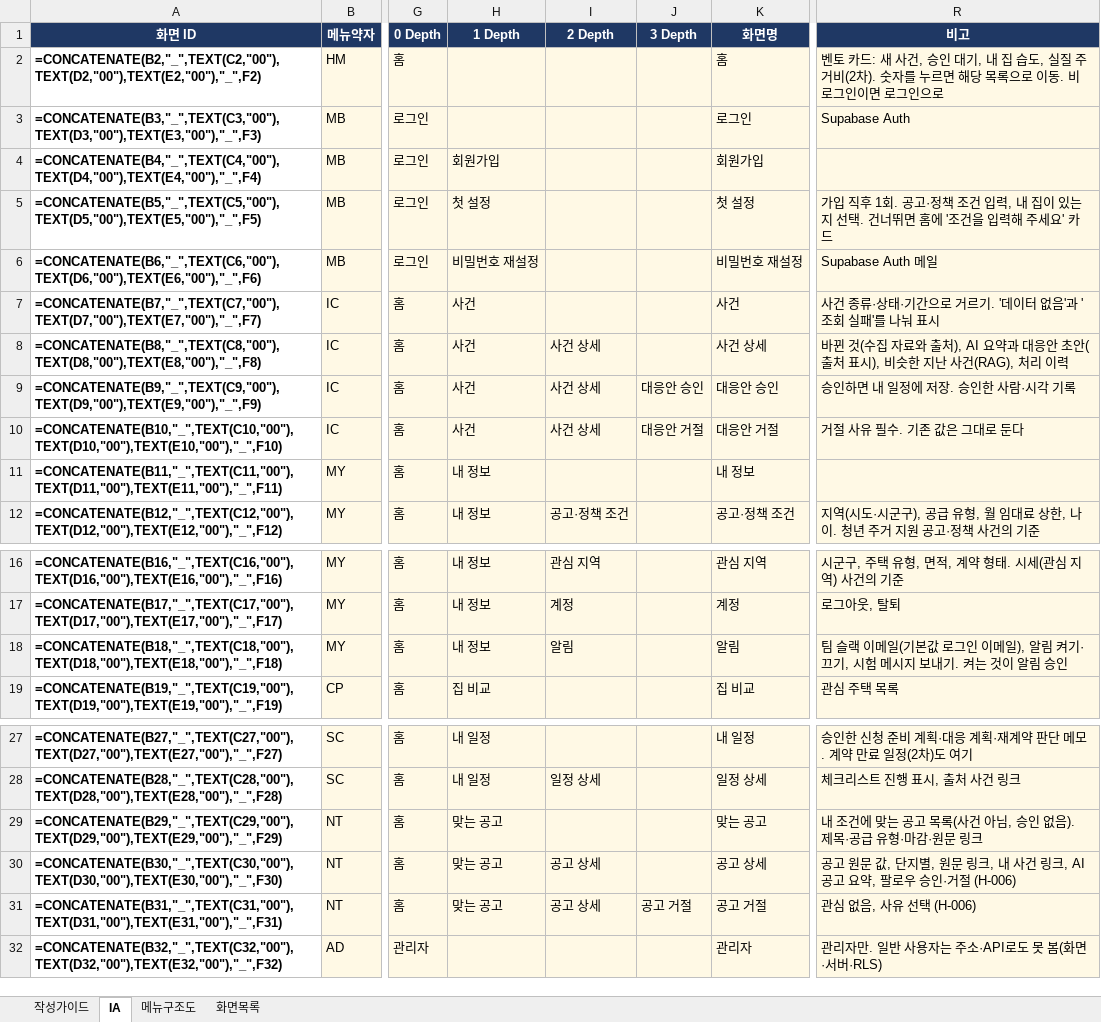
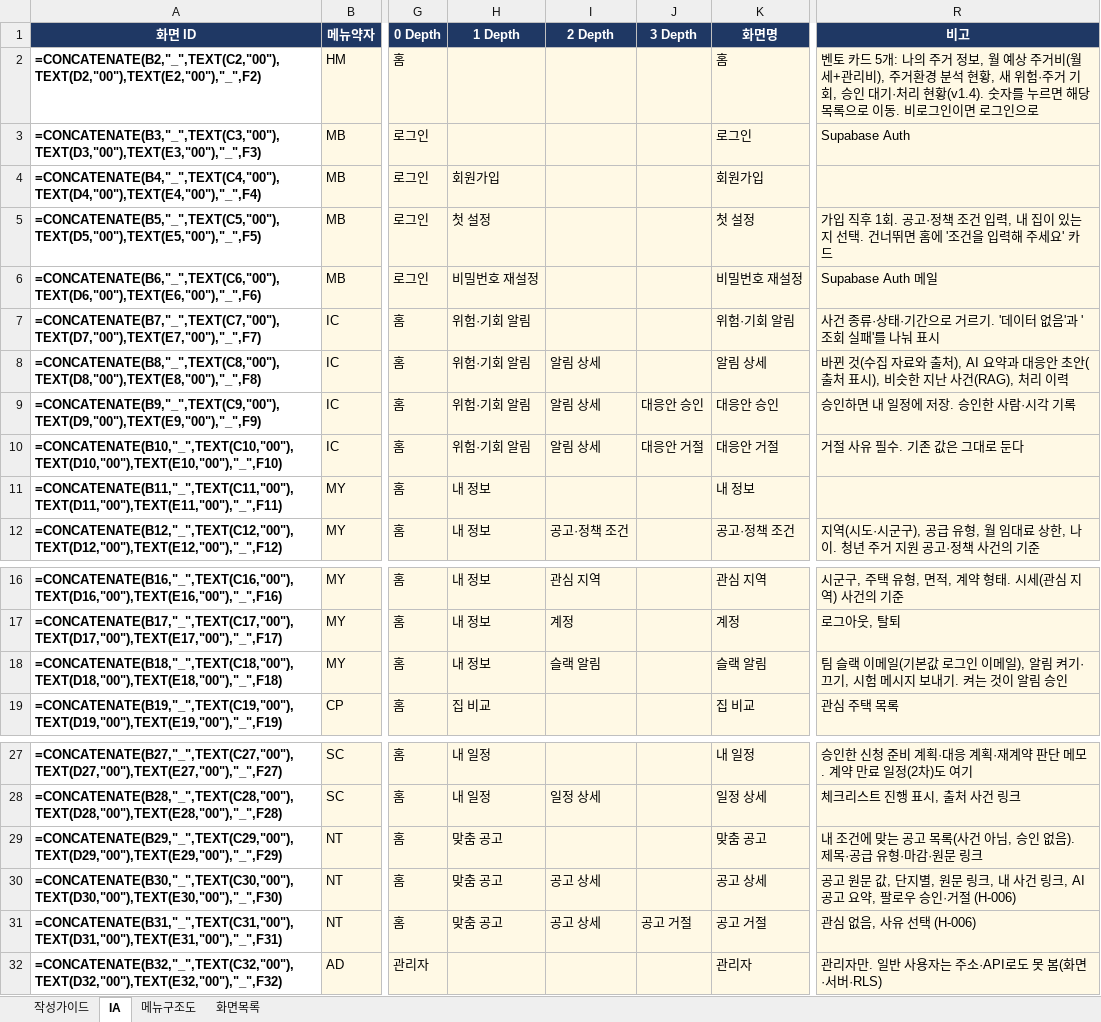
Before and after one commit to LS-PROJECT-TEAM3/HomeFit, an Excel workbook: docs/IA.xlsx, sheet IA, drawn as a sheet; only a part is shown, gaps mark what is left out; values as stored, in another font and other column widths than the file's, no borders; formulas without a stored value are shown as written; conditional formats not drawn; the diff names each change by its address in the sheet, - before the commit and + after, or states it on an @@ line.

```diff
--- a/docs/IA.xlsx (sheet IA)
+++ b/docs/IA.xlsx (sheet IA)
-R2 (비고): …토 카드: 새 사건, 승인 대기, 내 집 습도, 실질 주거비(2차). 숫자를…
+R2 (비고): …토 카드 5개: 나의 주거 정보, 월 예상 주거비(월세+관리비), 주거환경 분석 현황, 새 위험·주거 기회, 승인 대기·처리 현황(v1.4). 숫자를…
-H7:H10 (1 Depth): 사건
+H7:H10 (1 Depth): 위험·기회 알림
-K7 (화면명): 사건
+K7 (화면명): 위험·기회 알림
-I8:I10 (2 Depth): 사건 상세
+I8:I10 (2 Depth): 알림 상세
-K8 (화면명): 사건 상세
+K8 (화면명): 알림 상세
-I18 (2 Depth): 알림
+I18 (2 Depth): 슬랙 알림
-K18 (화면명): 알림
+K18 (화면명): 슬랙 알림
-H29:H31 (1 Depth): 맞는 공고
+H29:H31 (1 Depth): 맞춤 공고
-K29 (화면명): 맞는 공고
+K29 (화면명): 맞춤 공고
```
Also changed, not shown: sheet 화면목록, sheet 메뉴구조도, 41 other files.
